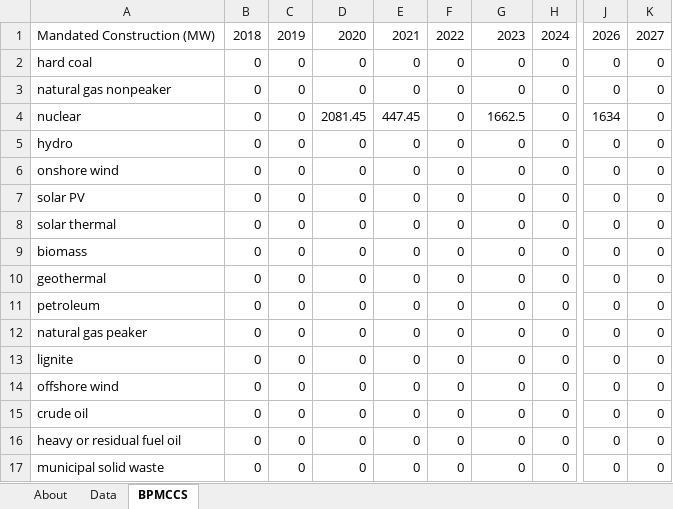
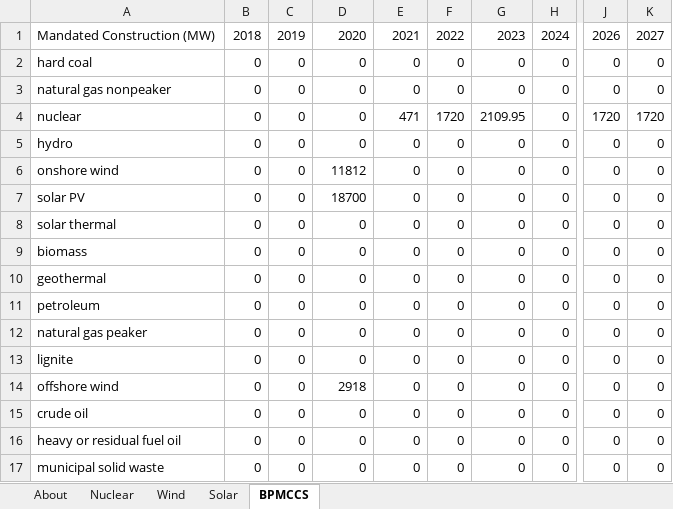
Before and after one commit to EnergyInnovation/eps-eu, an Excel workbook: InputData/elec/BPMCCS/BAU Pol Mandated Cap Const Sched.xlsx, sheet BPMCCS, drawn as a sheet; only a part is shown, gaps mark what is left out; values as stored, in another font and other column widths than the file's, no borders; the diff names each change by its address in the sheet, - before the commit and + after, or states it on an @@ line.

```diff
--- a/InputData/elec/BPMCCS/BAU Pol Mandated Cap Const Sched.xlsx (sheet BPMCCS)
+++ b/InputData/elec/BPMCCS/BAU Pol Mandated Cap Const Sched.xlsx (sheet BPMCCS)
-sheet tab: Data
+sheet tab: Nuclear
+sheet tab: Wind
+sheet tab: Solar
-D4: 2081.45
+D4: 0
-E4: 447.45
+E4: 471
-F4: 0
+F4: 1720
-G4: 1662.5
+G4: 2109.95
-J4: 1634
+J4: 1720
-K4: 0
+K4: 1720
-D6: 0
+D6: 11812
-D7: 0
+D7: 18700
-D14: 0
+D14: 2918
```
Also changed, not shown: sheet Nuclear, sheet About, formulas that keep their value, charts or pictures, InputData/elec/BRPSPTY/BAU RPS Percentage This Year.xlsx, InputData/elec/SYC/Start Year Capacities.xlsx, 6 other files.
